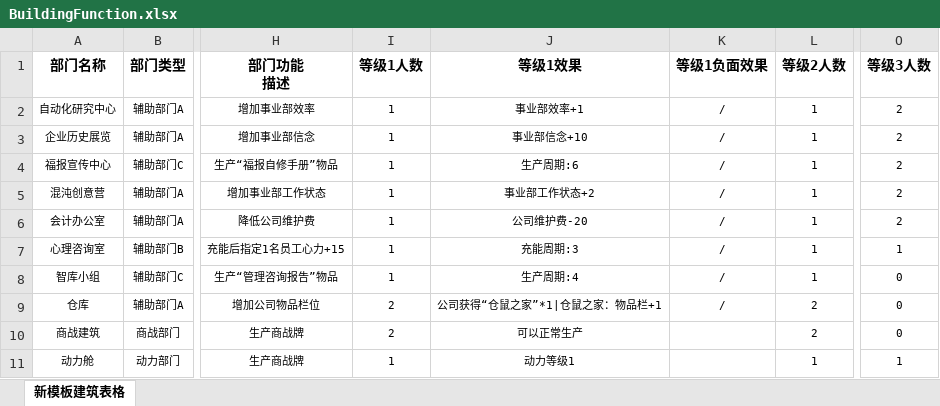
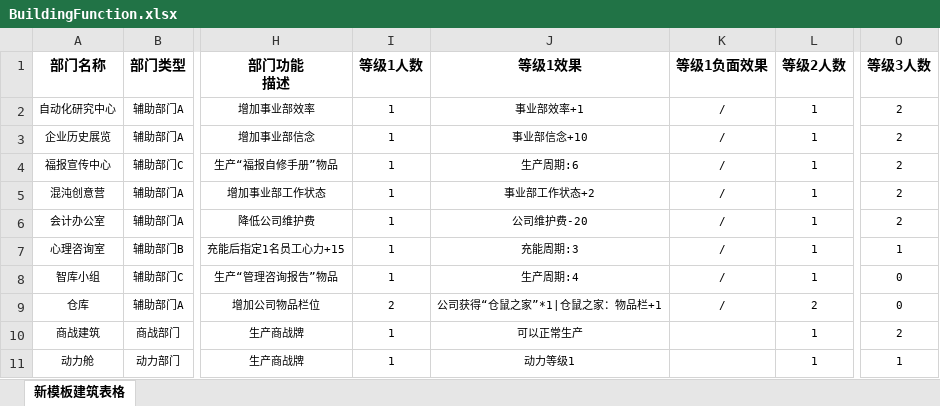
Before and after one commit to Ranshida/PEDemo2, an Excel workbook: Assets/StreamingAssets/Excel/BuildingFunction.xlsx, sheet 新模板建筑表格, drawn as a sheet; only a part is shown, gaps mark what is left out; values as stored, in another font and other column widths than the file's, no borders; the diff names each change by its address in the sheet, - before the commit and + after, or states it on an @@ line.

```diff
--- a/Assets/StreamingAssets/Excel/BuildingFunction.xlsx (sheet 新模板建筑表格)
+++ b/Assets/StreamingAssets/Excel/BuildingFunction.xlsx (sheet 新模板建筑表格)
-I10 (等级1人数): 2
+I10 (等级1人数): 1
-L10 (等级2人数): 2
+L10 (等级2人数): 1
-O10 (等级3人数): 0
+O10 (等级3人数): 2
```
Also changed, not shown: 7 other files.
